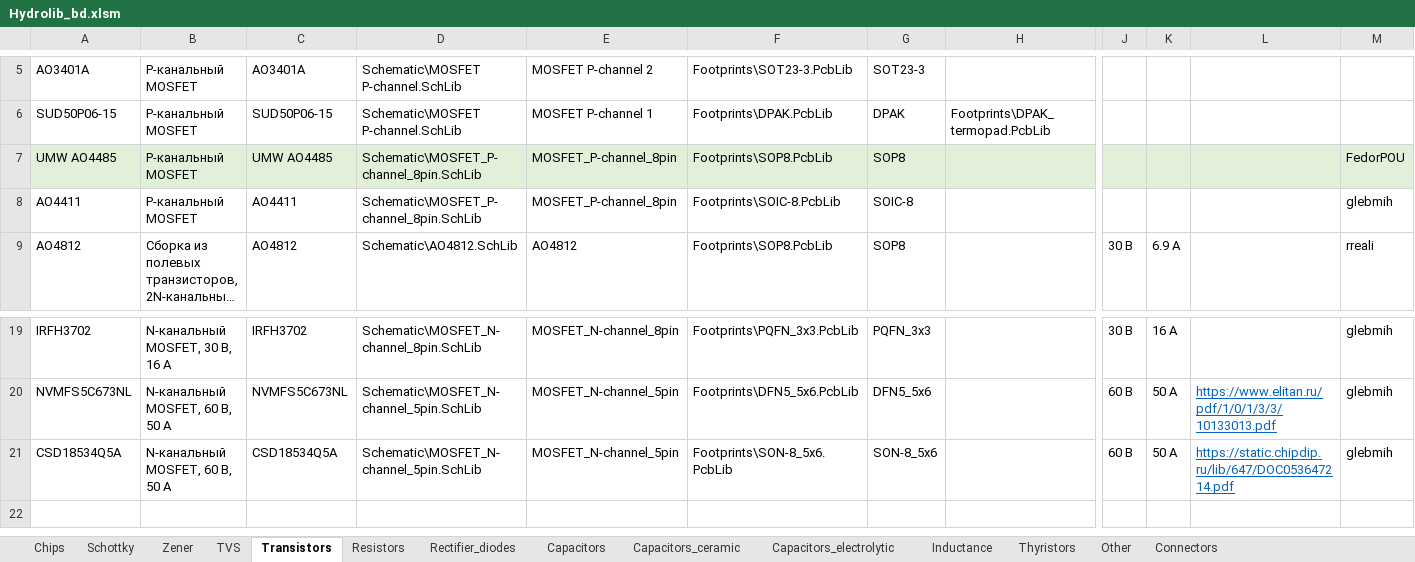
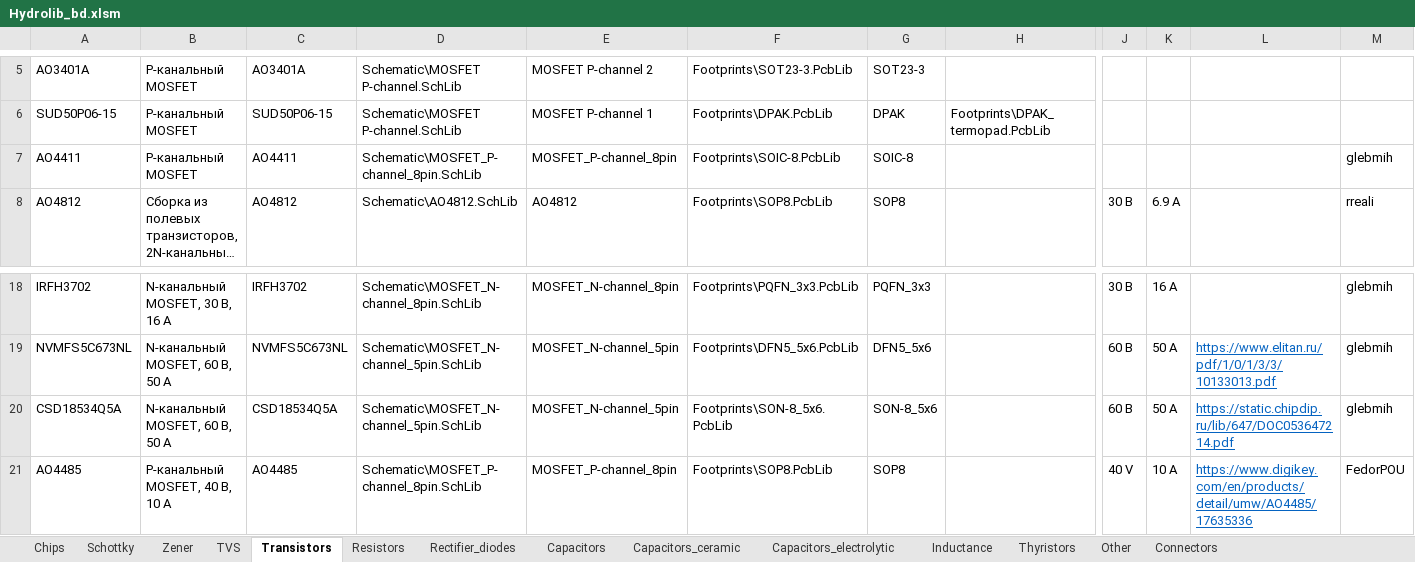
Before and after one commit to FedorPou/Hydrolib, an Excel workbook: Database/Hydrolib_bd.xlsm, sheet Transistors, drawn as a sheet; only a part is shown, gaps mark what is left out; long unchanged cells end in …; values as stored, in another font and other column widths than the file's, no borders; table styles not drawn; removed rows and columns are numbered as before the commit, all else as after; rows hold the shown columns only; the diff names each change by its address in the sheet, - before the commit and + after, or states it on an @@ line.

```diff
--- a/Database/Hydrolib_bd.xlsm (sheet Transistors)
+++ b/Database/Hydrolib_bd.xlsm (sheet Transistors)
-row 7: UMW AO4485 | P-канальный MOSFET | UMW AO4485 | Schematic\MOSFET_P-channel_8pin.SchLib | MOSFET_P-channel_8pin | Footprints\SOP8.PcbLib | SOP8 |  |  |  |  | FedorPOU
+row 21: AO4485 | P-канальный MOSFET, 40 В, 10 А | AO4485 | Schematic\MOSFET_P-channel_8pin.SchLib | MOSFET_P-channel_8pin | Footprints\SOP8.PcbLib | SOP8 |  | 40 V | 10 А | https://www.digikey.com/en/products/detail/umw/AO4485/17635336 | FedorPOU
```
Also changed, not shown: sheet Resistors, sheet TVS, sheet Other, sheet Chips, sheet Connectors, formulas that keep their value, 11 other files.
